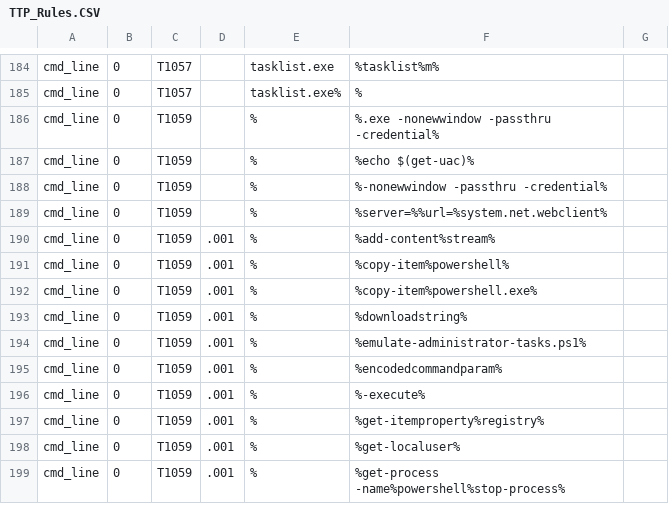
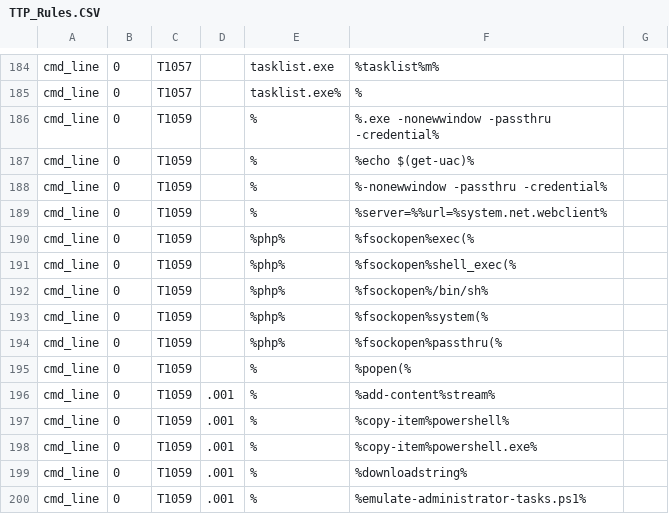
Before and after one commit to karlrackerman/Query_Library, a CSV file: TTP_Rules.CSV, drawn as a sheet; only a part is shown, gaps mark what is left out; the shorter side is filled out with more unchanged rows; the diff names each change by its address in the sheet, - before the commit and + after, or states it on an @@ line.

Commit message:
Update TTP_Rules.CSV

```diff
--- a/TTP_Rules.CSV
+++ b/TTP_Rules.CSV
+row 190: cmd_line | 0 | T1059 |  | %php% | %fsockopen%exec(%
+row 191: cmd_line | 0 | T1059 |  | %php% | %fsockopen%shell_exec(%
+row 192: cmd_line | 0 | T1059 |  | %php% | %fsockopen%/bin/sh%
+row 193: cmd_line | 0 | T1059 |  | %php% | %fsockopen%system(%
+row 194: cmd_line | 0 | T1059 |  | %php% | %fsockopen%passthru(%
+row 195: cmd_line | 0 | T1059 |  | % | %popen(%
```
